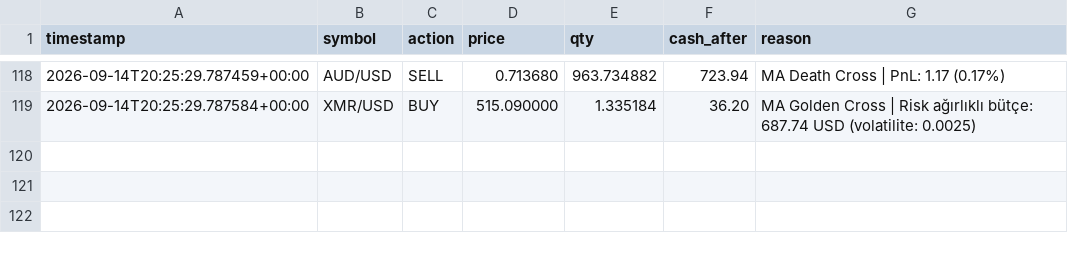
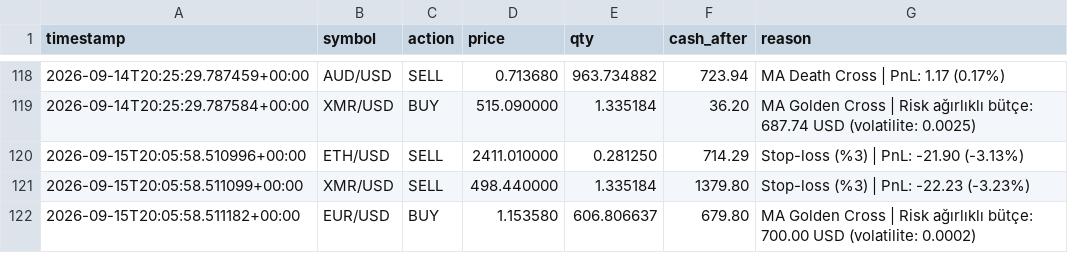
Before and after one commit to birkanglr-sketch/claude-coin, a CSV file: trades_log.csv, drawn as a sheet; only a part is shown, gaps mark what is left out; the diff names each change by its address in the sheet, - before the commit and + after, or states it on an @@ line.

```diff
--- a/trades_log.csv
+++ b/trades_log.csv
+row 120: 2026-09-15T20:05:58.510996+00:00 | ETH/USD | SELL | 2411.010000 | 0.281250 | 714.29 | Stop-loss (%3) | PnL: -21.90 (-3.13%)
+row 121: 2026-09-15T20:05:58.511099+00:00 | XMR/USD | SELL | 498.440000 | 1.335184 | 1379.80 | Stop-loss (%3) | PnL: -22.23 (-3.23%)
+row 122: 2026-09-15T20:05:58.511182+00:00 | EUR/USD | BUY | 1.153580 | 606.806637 | 679.80 | MA Golden Cross | Risk ağırlıklı bütçe: 700.00 USD (volatilite: 0.0002)
```
Also changed, not shown: 1 other file.
